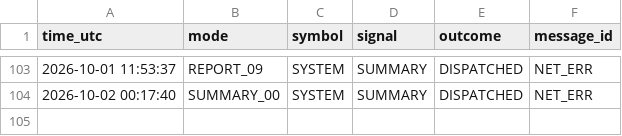
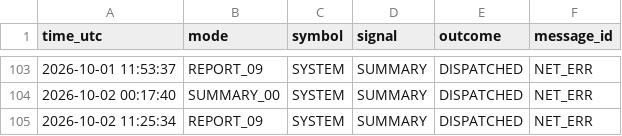
Before and after one commit to davletov555-glitch/orion-sentinel, a CSV file: data/journal.csv, drawn as a sheet; only a part is shown, gaps mark what is left out; the diff names each change by its address in the sheet, - before the commit and + after, or states it on an @@ line.

```diff
--- a/data/journal.csv
+++ b/data/journal.csv
+row 105: 2026-10-02 11:25:34 | REPORT_09 | SYSTEM | SUMMARY | DISPATCHED | NET_ERR
```
